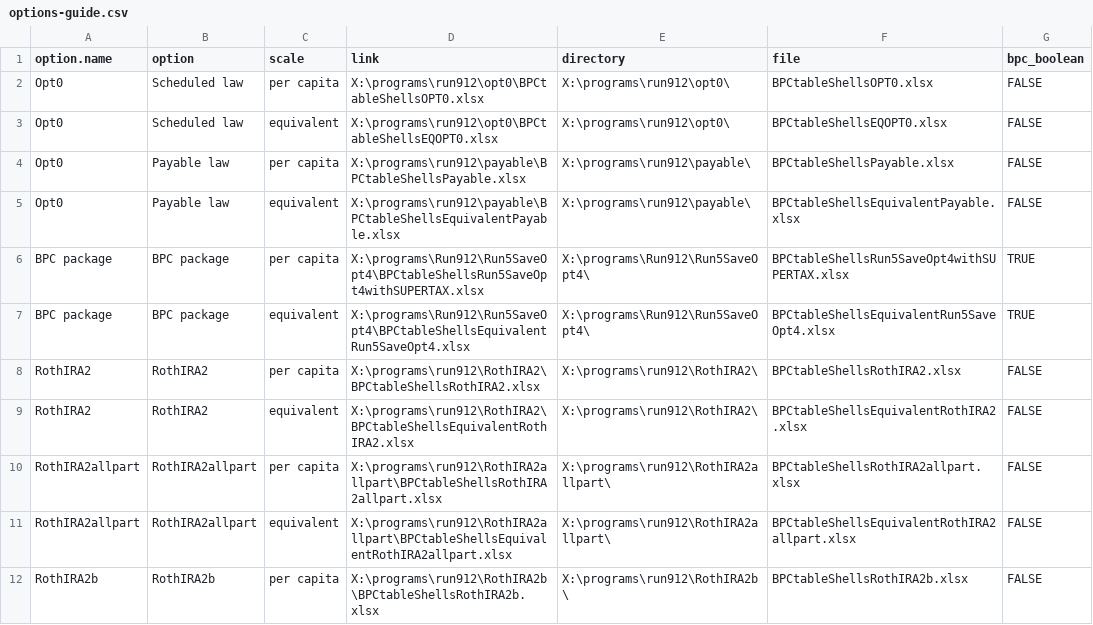
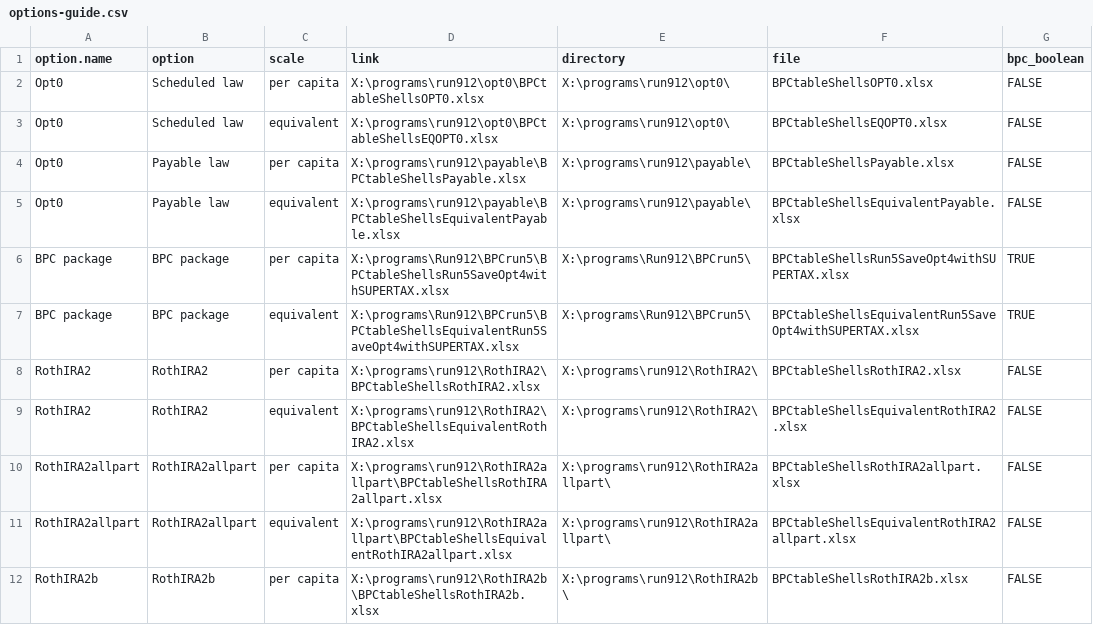
Before and after one commit to UrbanInstitute/dynasim-shiny4, a CSV file: options-guide.csv, drawn as a sheet; only a part is shown.

```diff
--- a/options-guide.csv
+++ b/options-guide.csv
@@ -5,4 +5,4 @@ Opt0,Payable law,per capita,X:\programs\run912\payable\BPCtableShellsPayable.xls
 Opt0,Payable law,equivalent,X:\programs\run912\payable\BPCtableShellsEquivalentPayable.xlsx,X:\programs\run912\payable\,BPCtableShellsEquivalentPayable.xlsx,FALSE
-BPC package,BPC package,per capita,X:\programs\Run912\Run5SaveOpt4\BPCtableShellsRun5SaveOpt4withSUPERTAX.xlsx,X:\programs\Run912\Run5SaveOpt4\,BPCtableShellsRun5SaveOpt4withSUPERTAX.xlsx,TRUE
-BPC package,BPC package,equivalent,X:\programs\Run912\Run5SaveOpt4\BPCtableShellsEquivalentRun5SaveOpt4.xlsx,X:\programs\Run912\Run5SaveOpt4\,BPCtableShellsEquivalentRun5SaveOpt4.xlsx,TRUE
+BPC package,BPC package,per capita,X:\programs\Run912\BPCrun5\BPCtableShellsRun5SaveOpt4withSUPERTAX.xlsx,X:\programs\Run912\BPCrun5\,BPCtableShellsRun5SaveOpt4withSUPERTAX.xlsx,TRUE
+BPC package,BPC package,equivalent,X:\programs\Run912\BPCrun5\BPCtableShellsEquivalentRun5SaveOpt4withSUPERTAX.xlsx,X:\programs\Run912\BPCrun5\,BPCtableShellsEquivalentRun5SaveOpt4withSUPERTAX.xlsx,TRUE
 RothIRA2,RothIRA2,per capita,X:\programs\run912\RothIRA2\BPCtableShellsRothIRA2.xlsx,X:\programs\run912\RothIRA2\,BPCtableShellsRothIRA2.xlsx,FALSE
```
Also changed, not shown: data/percent-with-income.csv, text/demographic.csv, 1 other file.
